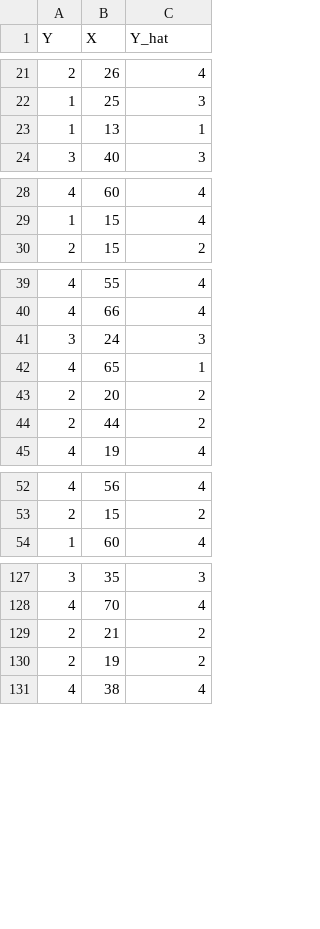
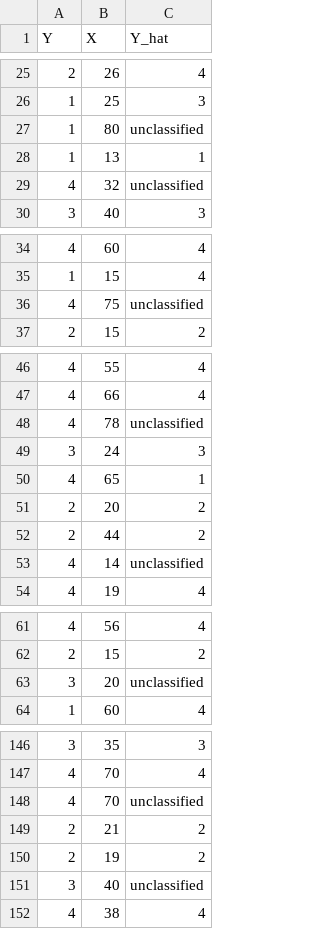
Before and after one commit to avisokay/va_nlp, a CSV file: data/results/pemba_gpt4_zs.csv, drawn as a sheet; only a part is shown, gaps mark what is left out; the diff covers the shown part only; the diff names each change by its address in the sheet, - before the commit and + after, or states it on an @@ line.

```diff
--- a/data/results/pemba_gpt4_zs.csv
+++ b/data/results/pemba_gpt4_zs.csv
+row 27: 1 | 80 | unclassified
+row 29: 4 | 32 | unclassified
+row 36: 4 | 75 | unclassified
+row 48: 4 | 78 | unclassified
+row 53: 4 | 14 | unclassified
+row 63: 3 | 20 | unclassified
+row 148: 4 | 70 | unclassified
+row 151: 3 | 40 | unclassified
```
Also changed, not shown: 17 added rows elsewhere in this file, data/results/ap_gpt4_fs.csv, data/results/ap_gpt4_zs.csv, 12 other files.
